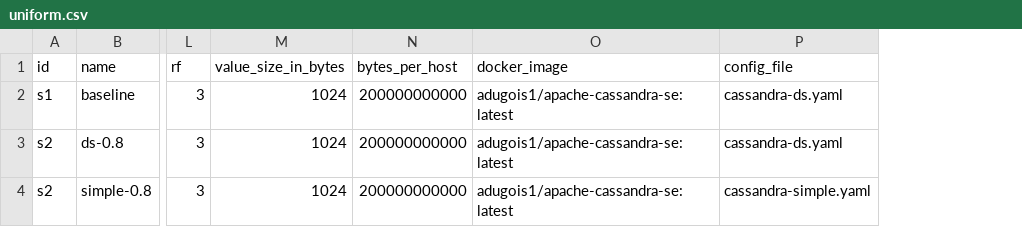
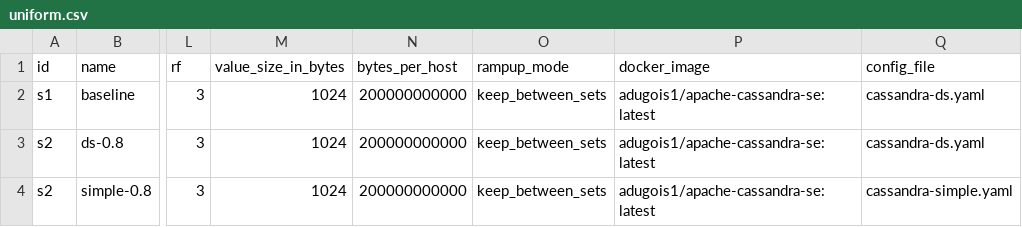
Before and after one commit to anthonydugois/apache-cassandra-experiments, a CSV file: xp2_data_locality/input/uniform.csv, drawn as a sheet; only a part is shown, gaps mark what is left out; the diff names each change by its address in the sheet, - before the commit and + after, or states it on an @@ line.

Commit message:
Add rampup_mode to xp2

```diff
--- a/xp2_data_locality/input/uniform.csv
+++ b/xp2_data_locality/input/uniform.csv
+column O (rampup_mode), rows 2-4: all keep_between_sets
```
